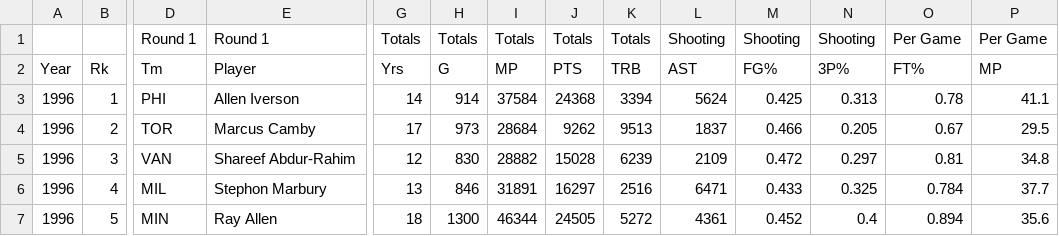
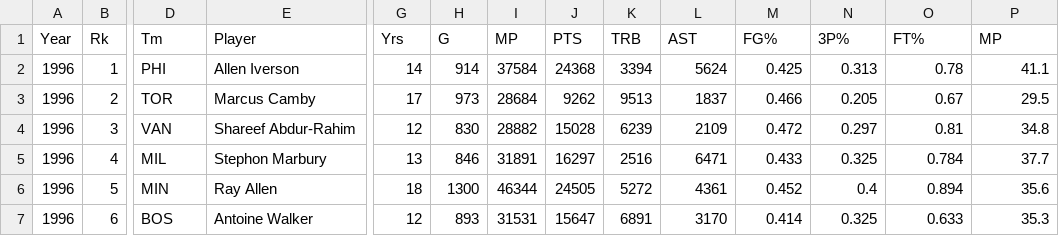
Before and after one commit to TaiwanStat/twstat-template, a CSV file: Team_4/data/draft_NBA_1996-2015.csv, drawn as a sheet; only a part is shown, gaps mark what is left out; the shorter side is filled out with more unchanged rows; rows hold the shown columns only; the diff names each change by its address in the sheet, - before the commit and + after, or states it on an @@ line.

```diff
--- a/Team_4/data/draft_NBA_1996-2015.csv
+++ b/Team_4/data/draft_NBA_1996-2015.csv
-row 1:  |  | Round 1 | Round 1 | Totals | Totals | Totals | Totals | Totals | Shooting | Shooting | Shooting | Per Game | Per Game
```
Also changed, not shown: 1 other file.
